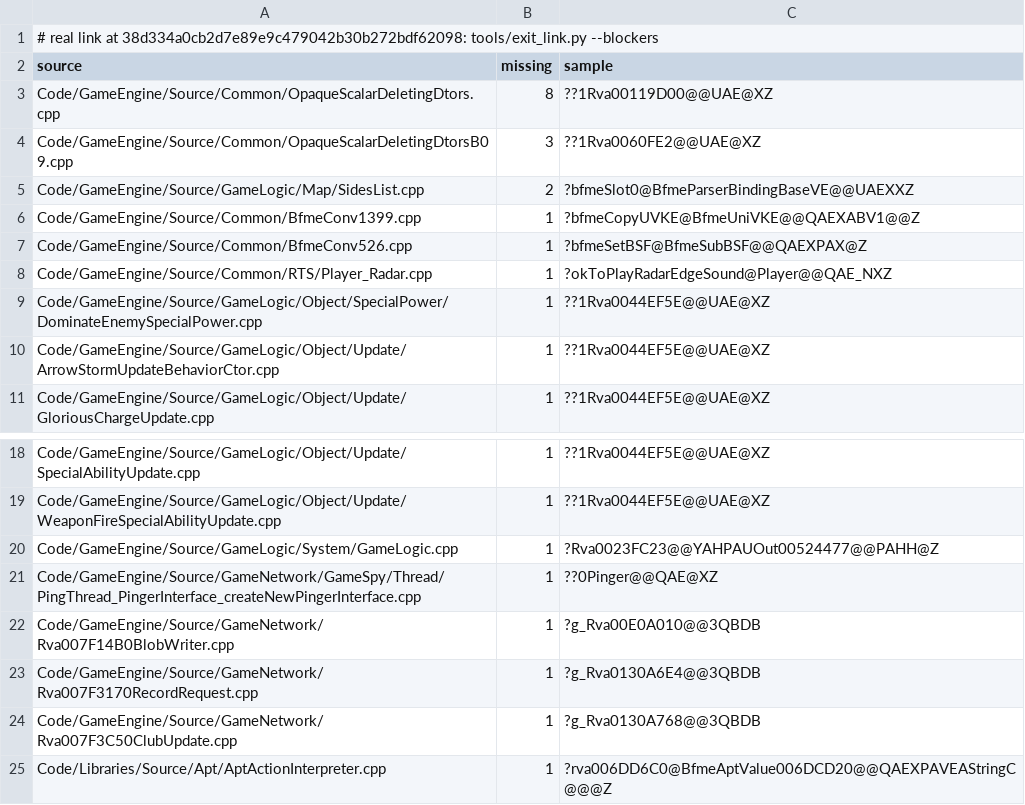
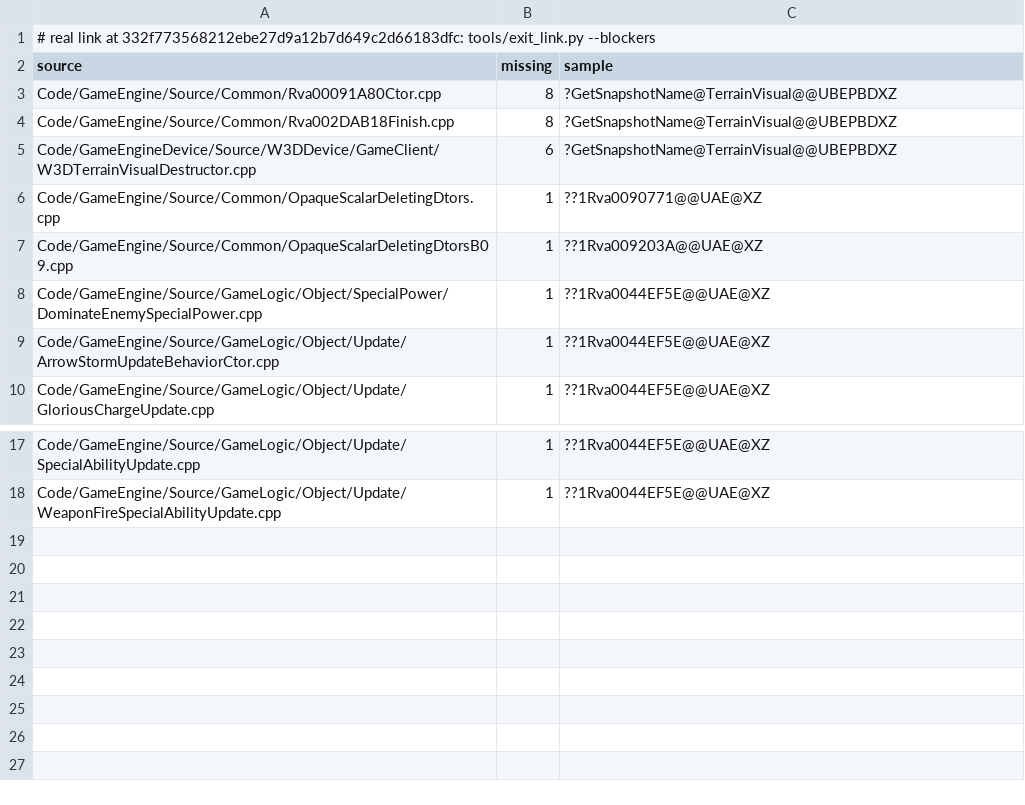
Before and after one commit to Open-BFME/Open-BFME-2, a TSV file: reverse/exit_link_blockers.tsv, drawn as a sheet; only a part is shown, gaps mark what is left out.

```diff
--- a/reverse/exit_link_blockers.tsv
+++ b/reverse/exit_link_blockers.tsv
@@ -1,9 +1,8 @@
-# real link at 38d334a0cb2d7e89e9c479042b30b272bdf62098: tools/exit_link.py --blockers
+# real link at 332f773568212ebe27d9a12b7d649c2d66183dfc: tools/exit_link.py --blockers
 source	missing	sample
-Code/GameEngine/Source/Common/OpaqueScalarDeletingDtors.cpp	8	??1Rva00119D00@@UAE@XZ
-Code/GameEngine/Source/Common/OpaqueScalarDeletingDtorsB09.cpp	3	??1Rva0060FE2@@UAE@XZ
-Code/GameEngine/Source/GameLogic/Map/SidesList.cpp	2	?bfmeSlot0@BfmeParserBindingBaseVE@@UAEXXZ
-Code/GameEngine/Source/Common/BfmeConv1399.cpp	1	?bfmeCopyUVKE@BfmeUniVKE@@QAEXABV1@@Z
-Code/GameEngine/Source/Common/BfmeConv526.cpp	1	?bfmeSetBSF@BfmeSubBSF@@QAEXPAX@Z
-Code/GameEngine/Source/Common/RTS/Player_Radar.cpp	1	?okToPlayRadarEdgeSound@Player@@QAE_NXZ
+Code/GameEngine/Source/Common/Rva00091A80Ctor.cpp	8	?GetSnapshotName@TerrainVisual@@UBEPBDXZ
+Code/GameEngine/Source/Common/Rva002DAB18Finish.cpp	8	?GetSnapshotName@TerrainVisual@@UBEPBDXZ
+Code/GameEngineDevice/Source/W3DDevice/GameClient/W3DTerrainVisualDestructor.cpp	6	?GetSnapshotName@TerrainVisual@@UBEPBDXZ
+Code/GameEngine/Source/Common/OpaqueScalarDeletingDtors.cpp	1	??1Rva0090771@@UAE@XZ
+Code/GameEngine/Source/Common/OpaqueScalarDeletingDtorsB09.cpp	1	??1Rva009203A@@UAE@XZ
 Code/GameEngine/Source/GameLogic/Object/SpecialPower/DominateEnemySpecialPower.cpp	1	??1Rva0044EF5E@@UAE@XZ
@@ -19,7 +18 @@ Code/GameEngine/Source/GameLogic/Object/Update/SpecialAbilityUpdate.cpp	1	??1Rva
 Code/GameEngine/Source/GameLogic/Object/Update/WeaponFireSpecialAbilityUpdate.cpp	1	??1Rva0044EF5E@@UAE@XZ
-Code/GameEngine/Source/GameLogic/System/GameLogic.cpp	1	?Rva0023FC23@@YAHPAUOut00524477@@PAHH@Z
-Code/GameEngine/Source/GameNetwork/GameSpy/Thread/PingThread_PingerInterface_createNewPingerInterface.cpp	1	??0Pinger@@QAE@XZ
-Code/GameEngine/Source/GameNetwork/Rva007F14B0BlobWriter.cpp	1	?g_Rva00E0A010@@3QBDB
-Code/GameEngine/Source/GameNetwork/Rva007F3170RecordRequest.cpp	1	?g_Rva0130A6E4@@3QBDB
-Code/GameEngine/Source/GameNetwork/Rva007F3C50ClubUpdate.cpp	1	?g_Rva0130A768@@3QBDB
-Code/Libraries/Source/Apt/AptActionInterpreter.cpp	1	?rva006DD6C0@BfmeAptValue006DCD20@@QAEXPAVEAStringC@@@Z
```
Also changed, not shown: 1 other file.
